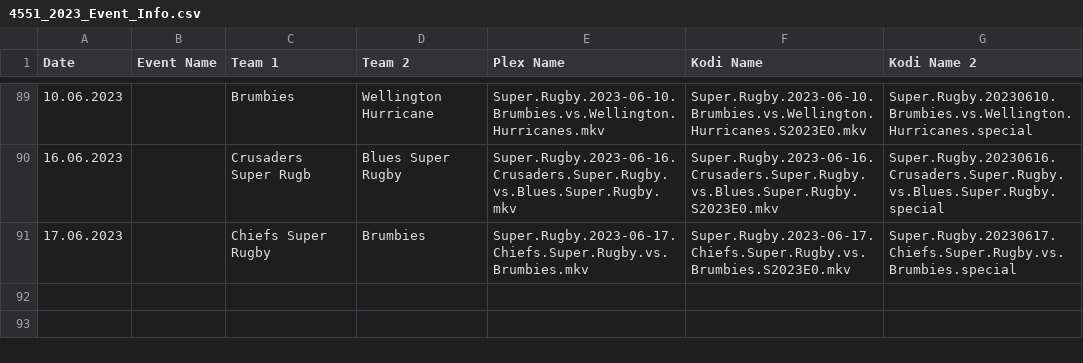
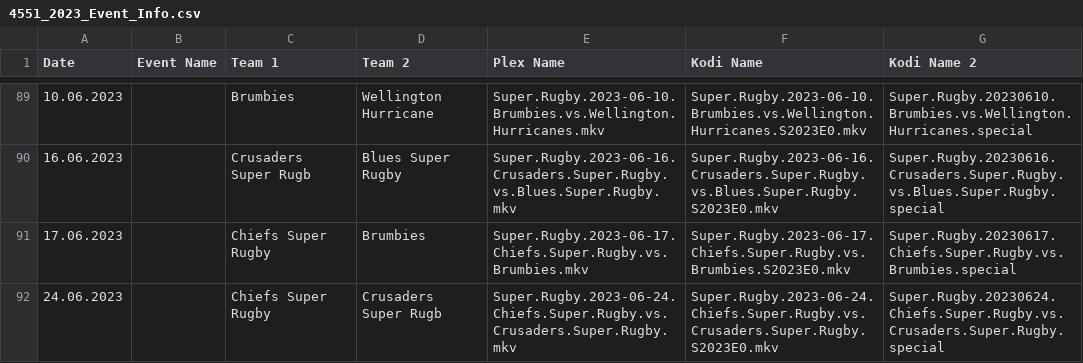
Before and after one commit to AcidAlchamy/Acids-SportTorrent-Renamer, a CSV file: Data/4551_2023_Event_Info.csv, drawn as a sheet; only a part is shown, gaps mark what is left out; the diff names each change by its address in the sheet, - before the commit and + after, or states it on an @@ line.

Commit message:
Update Data

```diff
--- a/Data/4551_2023_Event_Info.csv
+++ b/Data/4551_2023_Event_Info.csv
+row 92: 24.06.2023 |  | Chiefs Super Rugby | Crusaders Super Rugb | Super.Rugby.2023-06-24.Chiefs.Super.Rugby.vs.Crusaders.Super.Rugby.mkv | Super.Rugby.2023-06-24.Chiefs.Super.Rugby.vs.Crusaders.Super.Rugby.S2023E0.mkv | Super.Rugby.20230624.Chiefs.Super.Rugby.vs.Crusaders.Super.Rugby.special
```
